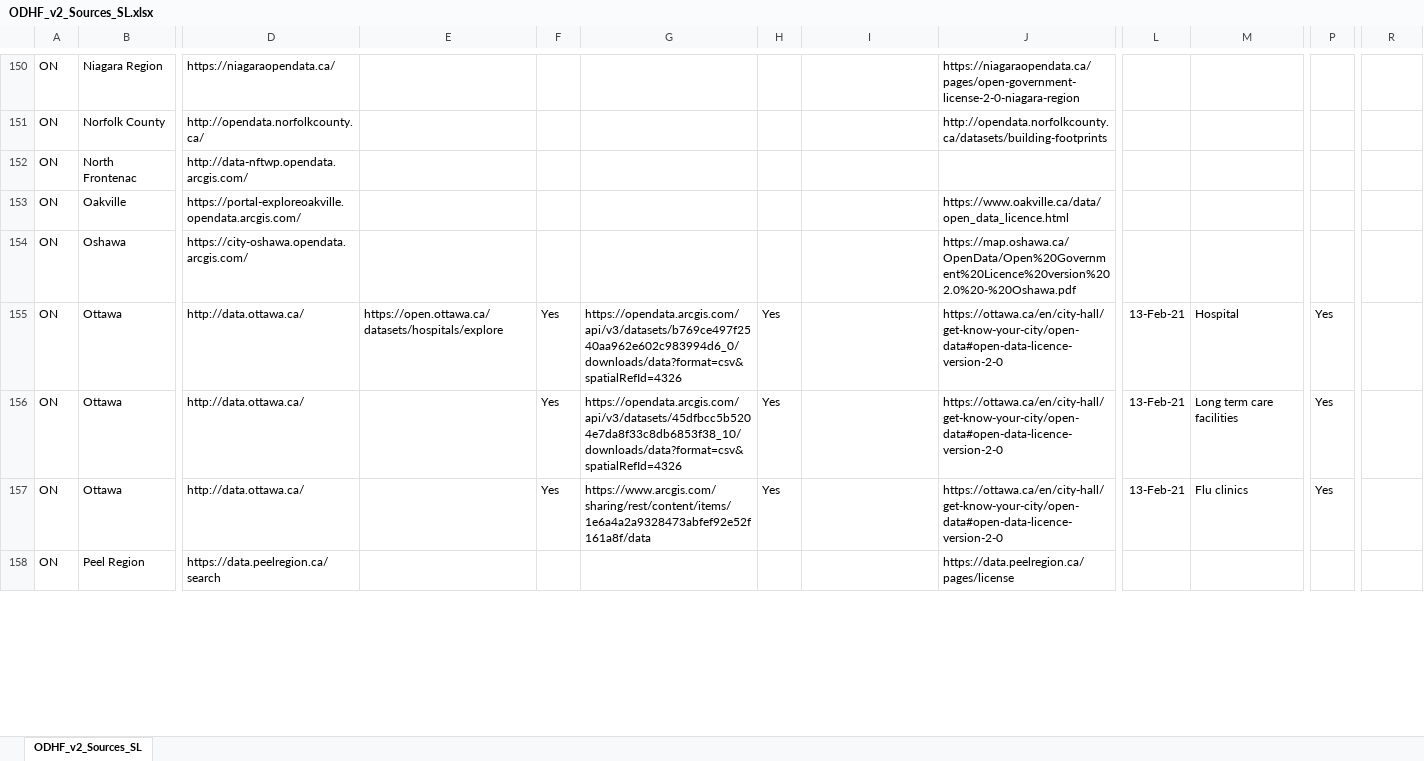
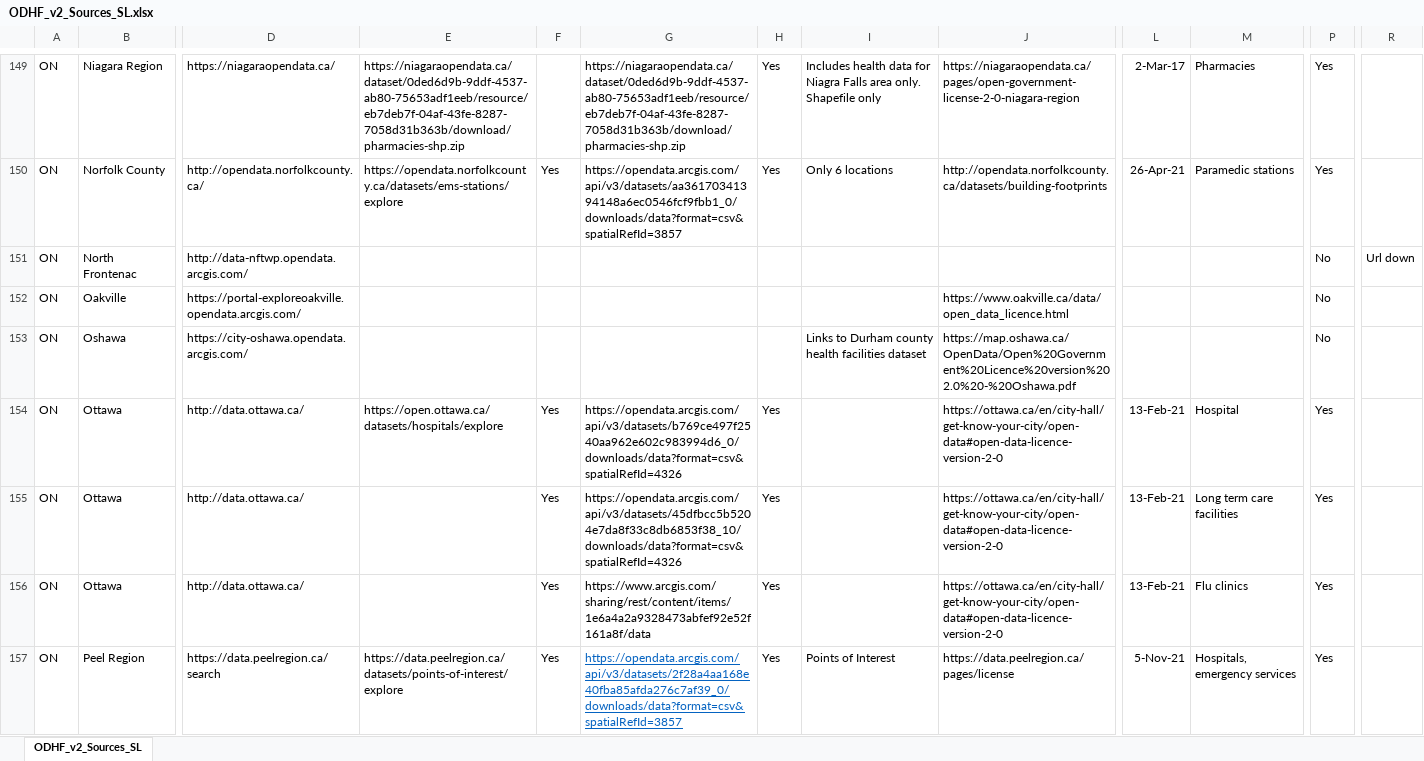
Before and after one commit to CSBP-CPSE/LODE-ECDO, an Excel workbook: sources/HealthFacilities/V2/ODHF_v2_Sources_SL.xlsx, sheet ODHF_v2_Sources_SL, drawn as a sheet; only a part is shown, gaps mark what is left out; values as stored, in another font and other column widths than the file's, no borders; conditional formats not drawn; addresses are those after the commit; the diff covers the shown part only; the diff names each change by its address in the sheet, - before the commit and + after, or states it on an @@ line.

Commit message:
added Ontario health facilities

```diff
--- a/sources/HealthFacilities/V2/ODHF_v2_Sources_SL.xlsx (sheet ODHF_v2_Sources_SL)
+++ b/sources/HealthFacilities/V2/ODHF_v2_Sources_SL.xlsx (sheet ODHF_v2_Sources_SL)
-E149: (empty)
+E149: https://niagaraopendata.ca/dataset/0ded6d9b-9ddf-4537-ab80-75653adf1eeb/resource/eb7deb7f-04af-43fe-8287-7058d31b363b/download/pharmacies-shp.zip
-G149: (empty)
+G149: https://niagaraopendata.ca/dataset/0ded6d9b-9ddf-4537-ab80-75653adf1eeb/resource/eb7deb7f-04af-43fe-8287-7058d31b363b/download/pharmacies-shp.zip
-H149:H150: (empty)
+H149:H150: Yes
-I149: (empty)
+I149: Includes health data for Niagra Falls area only. Shapefile only
-L149: (empty)
+L149: 2-Mar-17
-M149: (empty)
+M149: Pharmacies
-P149:P150: (empty)
+P149:P150: Yes
-E150: (empty)
+E150: https://opendata.norfolkcounty.ca/datasets/ems-stations/explore
-F150: (empty)
+F150: Yes
-G150: (empty)
+G150: https://opendata.arcgis.com/api/v3/datasets/aa36170341394148a6ec0546fcf9fbb1_0/downloads/data?format=csv&spatialRefId=3857
-I150: (empty)
+I150: Only 6 locations
-L150: (empty)
+L150: 26-Apr-21
-M150: (empty)
+M150: Paramedic stations
-P151:P153: (empty)
+P151:P153: No
-R151: (empty)
+R151: Url down
-I153: (empty)
+I153: Links to Durham county health facilities dataset
-E157: (empty)
+E157: https://data.peelregion.ca/datasets/points-of-interest/explore
-F157: (empty)
+F157: Yes
-G157: (empty)
+G157: https://opendata.arcgis.com/api/v3/datasets/2f28a4aa168e40fba85afda276c7af39_0/downloads/data?format=csv&spatialRefId=3857
-H157: (empty)
+H157: Yes
-I157: (empty)
+I157: Points of Interest
-L157: (empty)
+L157: 5-Nov-21
-M157: (empty)
+M157: Hospitals, emergency services
-P157: (empty)
+P157: Yes
```
Also changed, not shown: 1 added row, 1 removed row and 89 edited cells elsewhere in this sheet.
